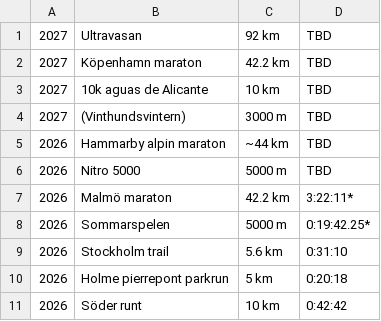
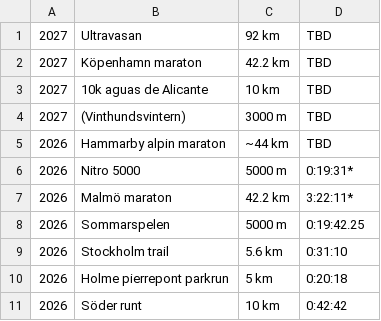
Before and after one commit to xlsrln/lopp, a CSV file: axel_resultat.csv, drawn as a sheet; only a part is shown.

Commit message:
Update axel_resultat.csv

```diff
--- a/axel_resultat.csv
+++ b/axel_resultat.csv
@@ -5,5 +5,5 @@
 2026,Hammarby alpin maraton,~44 km,TBD
-2026,Nitro 5000,5000 m,TBD
+2026,Nitro 5000,5000 m,0:19:31*
 2026,Malmö maraton,42.2 km,3:22:11*
-2026,Sommarspelen,5000 m,0:19:42.25*
+2026,Sommarspelen,5000 m,0:19:42.25
 2026,Stockholm trail,5.6 km,0:31:10
```
